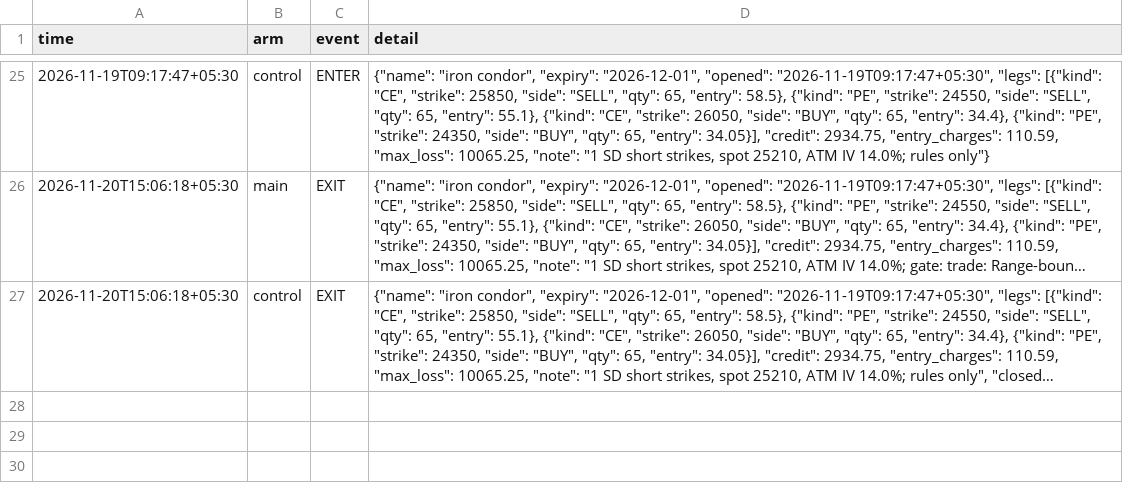
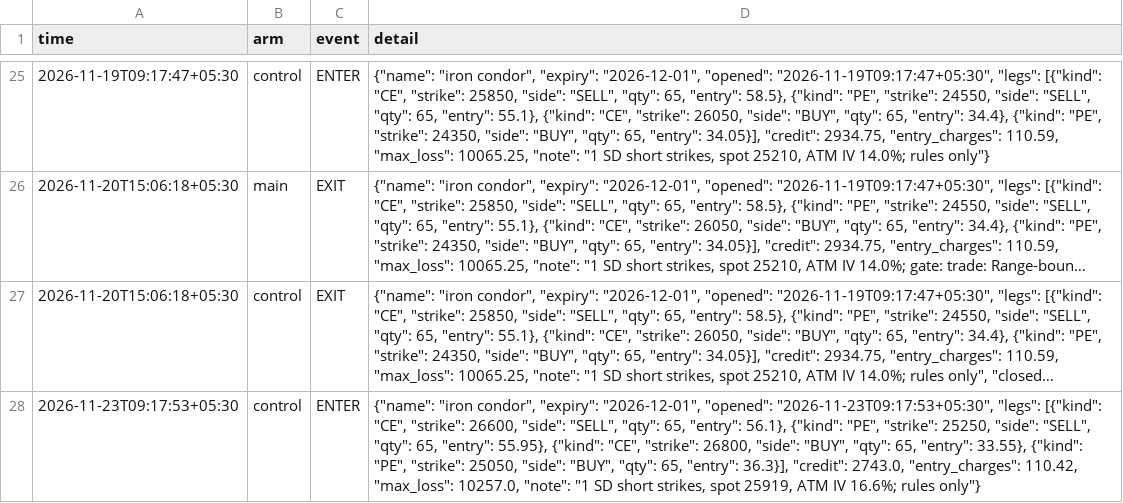
Before and after one commit to DharmikGohil/LLMTrading, a CSV file: paper/options/trades.csv, drawn as a sheet; only a part is shown, gaps mark what is left out; long unchanged cells end in …; the diff names each change by its address in the sheet, - before the commit and + after, or states it on an @@ line.

```diff
--- a/paper/options/trades.csv
+++ b/paper/options/trades.csv
+row 28: 2026-11-23T09:17:53+05:30 | control | ENTER | {"name": "iron condor", "expiry": "2026-12-01", "opened": "2026-11-23T09:17:53+05:30", "legs": [{"kind": "CE", "strike": 26600, "side": "SELL", "qty": 65, "entry": 56.1}, {"kind": "PE", "strike": 25250, "side": "SELL", "qty": 65, "entry": 55.95}, {"kind": "CE", "strike": 26800, "side": "BUY", "qty": 65, "entry": 33.55}, {"kind": "PE", "strike": 25050, "side": "BUY", "qty": 65, "entry": 36.3}], "credit": 2743.0, "entry_charges": 110.42, "max_loss": 10257.0, "note": "1 SD short strikes, spot 25919, ATM IV 16.6%; rules only"}
```
Also changed, not shown: paper/india/arms/factor/equity_intraday.csv, paper/india/equity_intraday.csv, 25 other files.
